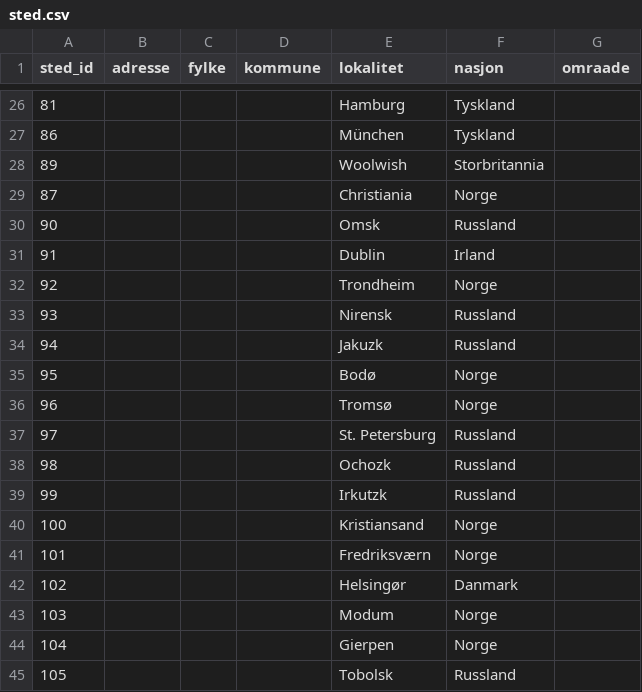
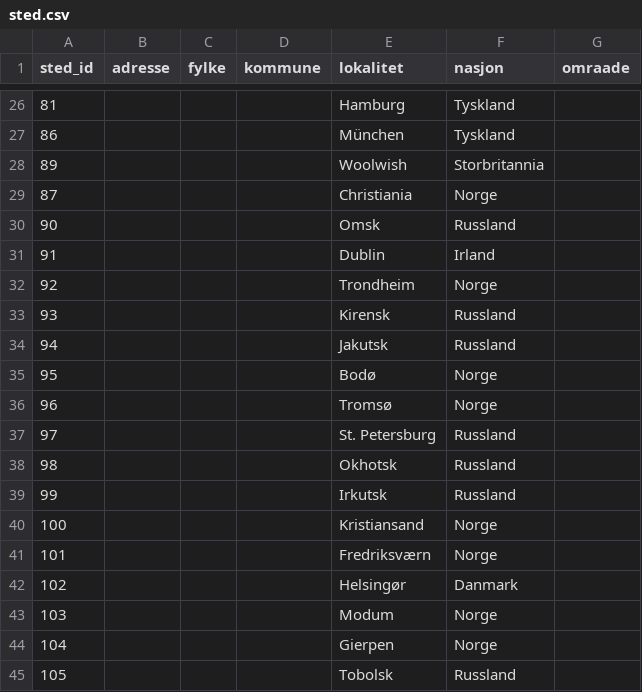
Before and after one commit to uio-library/hansteen-brev, a CSV file: src/sted.csv, drawn as a sheet; only a part is shown, gaps mark what is left out.

```diff
--- a/src/sted.csv
+++ b/src/sted.csv
@@ -32,4 +32,4 @@
 92,,,,"Trondheim","Norge",
-93,,,,"Nirensk","Russland",
-94,,,,"Jakuzk","Russland",
+93,,,,"Kirensk","Russland",
+94,,,,"Jakutsk","Russland",
 95,,,,"Bodø","Norge",
@@ -37,4 +37,4 @@
 97,,,,"St. Petersburg","Russland",
-98,,,,"Ochozk","Russland",
-99,,,,"Irkutzk","Russland",
+98,,,,"Okhotsk","Russland",
+99,,,,"Irkutsk","Russland",
 100,,,,"Kristiansand","Norge",
```
Also changed, not shown: 1 other file.
